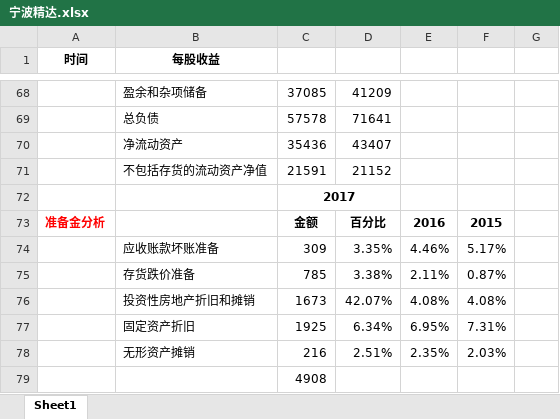
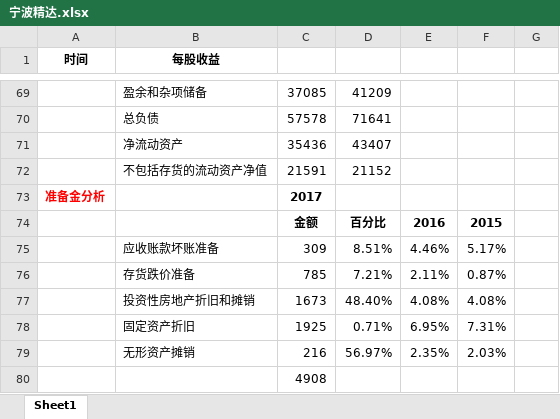
Before and after one commit to wangmin1987/analyze, an Excel workbook: 普通股分析/宁波精达.xlsx, sheet Sheet1, drawn as a sheet; only a part is shown, gaps mark what is left out; values as stored, in another font and other column widths than the file's, no borders; removed rows and columns are numbered as before the commit, all else as after; the diff covers the shown part only; the diff names each change by its address in the sheet, - before the commit and + after, or states it on an @@ line.

```diff
--- a/普通股分析/宁波精达.xlsx (sheet Sheet1)
+++ b/普通股分析/宁波精达.xlsx (sheet Sheet1)
-A73 (时间): (empty)
+A73 (时间): 准备金分析
-C72:D72 merged
-A74 (时间): 准备金分析
+A74 (时间): (empty)
-D75: 3.35%
+D75: 8.51%
-D76: 3.38%
+D76: 7.21%
-D77: 42.07%
+D77: 48.40%
-D78: 6.34%
+D78: 0.71%
-D79: 2.51%
+D79: 56.97%
```
Also changed, not shown: 8 added rows, 7 removed rows, 6 edited cells and merged cells elsewhere in this sheet, formulas that keep their value, 普通股分析/永安药业.xlsx.
